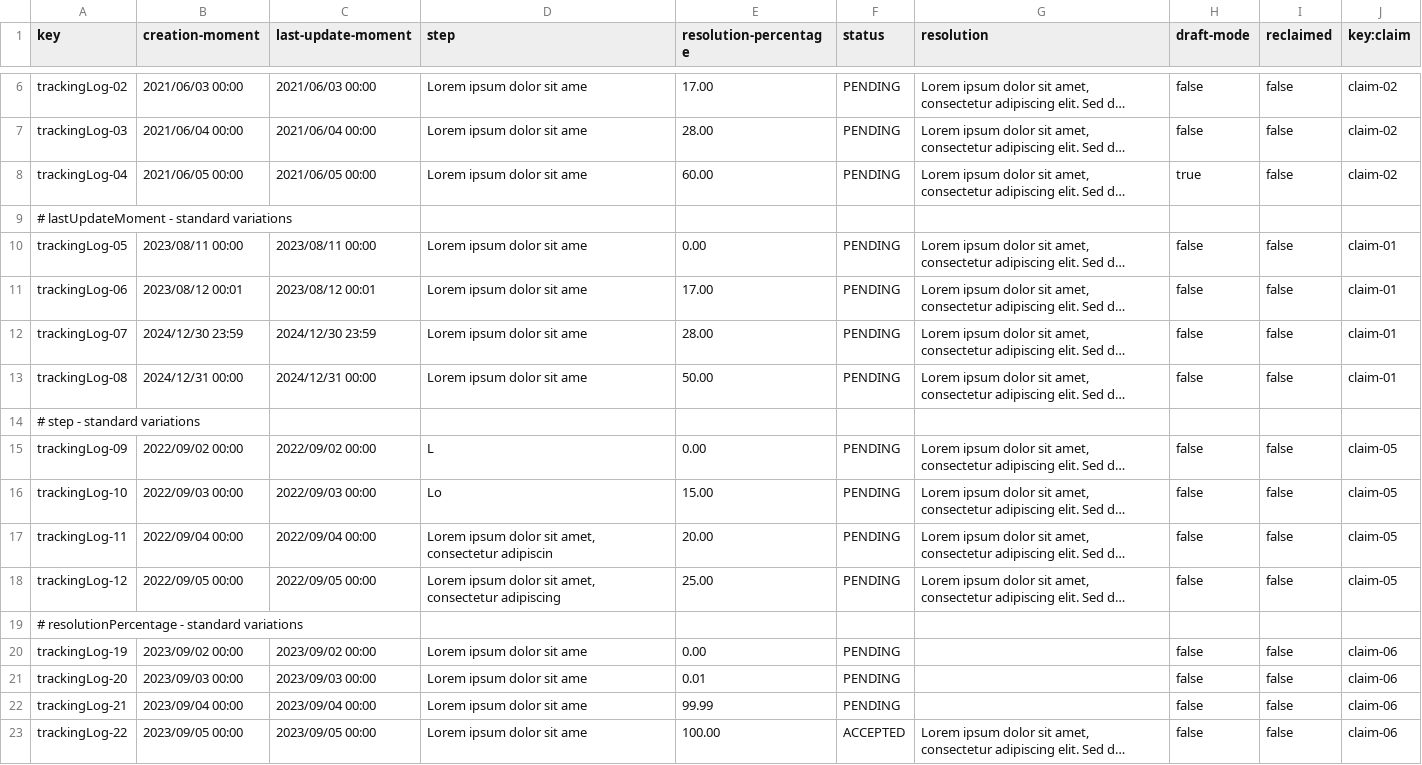
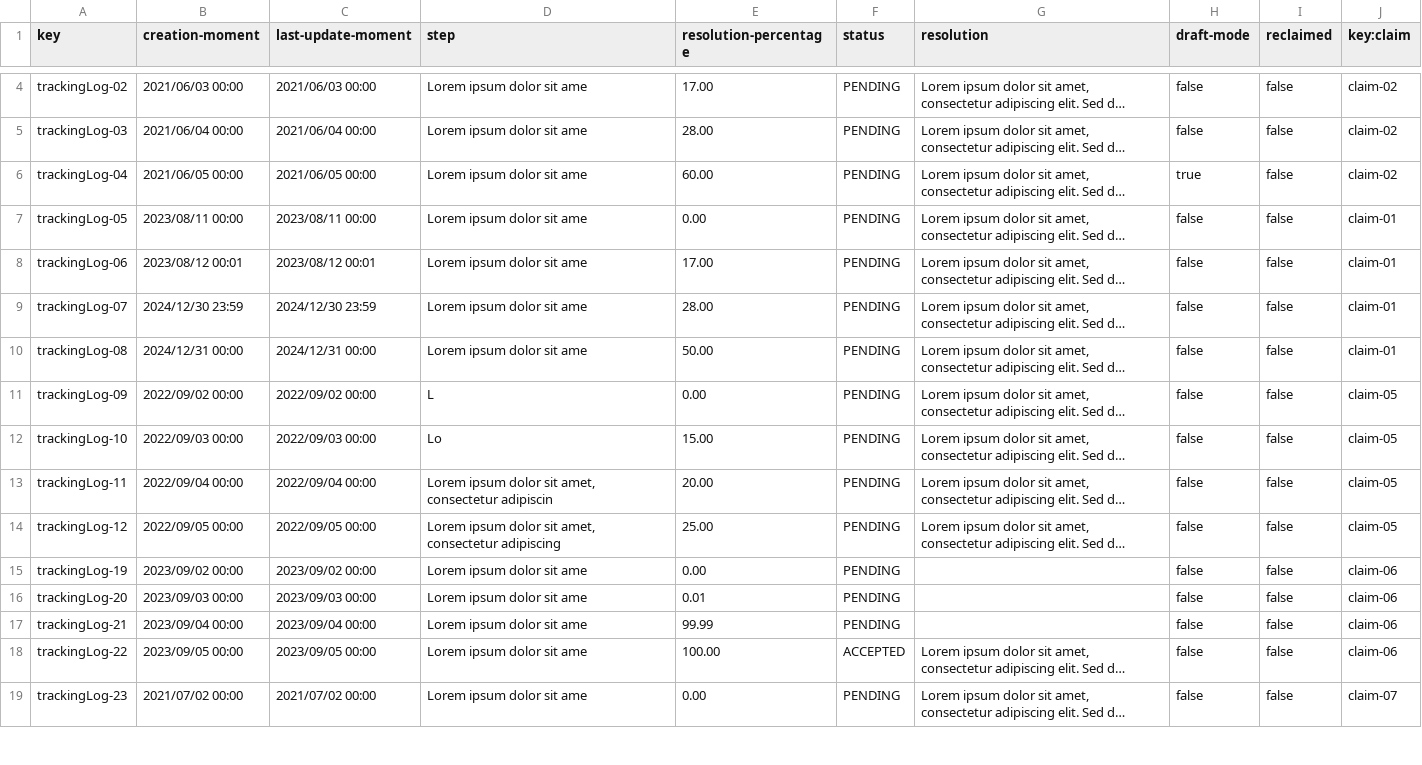
Before and after one commit to HectorGuePra/C3-047-Acme-Ans-C3, a CSV file: src/main/resources/WEB-INF/data/sample/tracking-log.csv, drawn as a sheet; only a part is shown, gaps mark what is left out; the shorter side is filled out with more unchanged rows; long unchanged cells end in …; the diff covers the shown part only; the diff names each change by its address in the sheet, - before the commit and + after, or states it on an @@ line.

```diff
--- a/src/main/resources/WEB-INF/data/sample/tracking-log.csv
+++ b/src/main/resources/WEB-INF/data/sample/tracking-log.csv
-row 9: # lastUpdateMoment - standard variations
-row 14: # step - standard variations
-row 19: # resolutionPercentage - standard variations
```
Also changed, not shown: 6 removed rows elsewhere in this file, src/main/resources/WEB-INF/data/sample/claim.csv, 4 other files.
